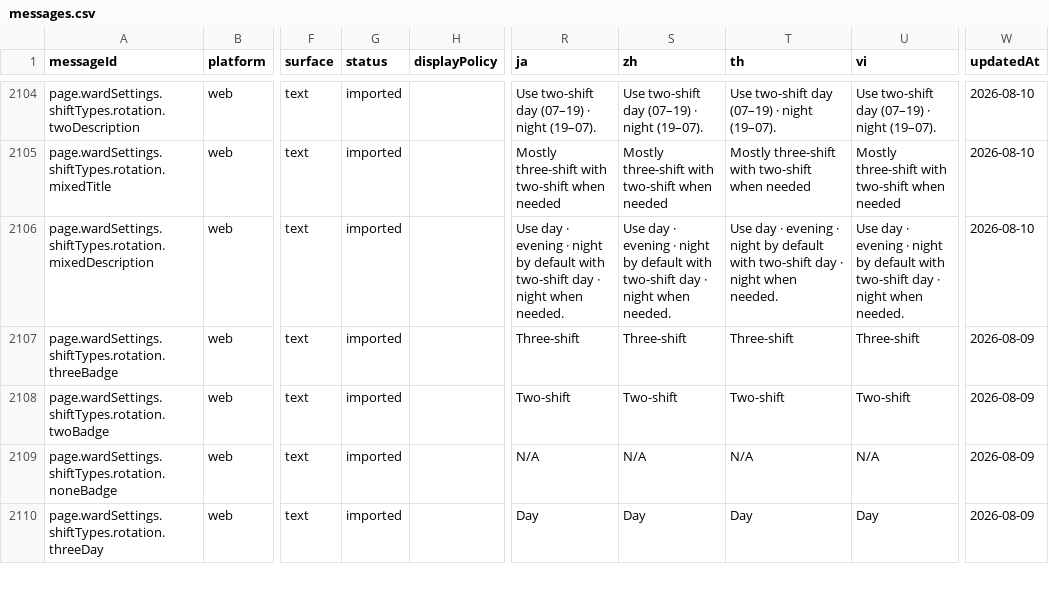
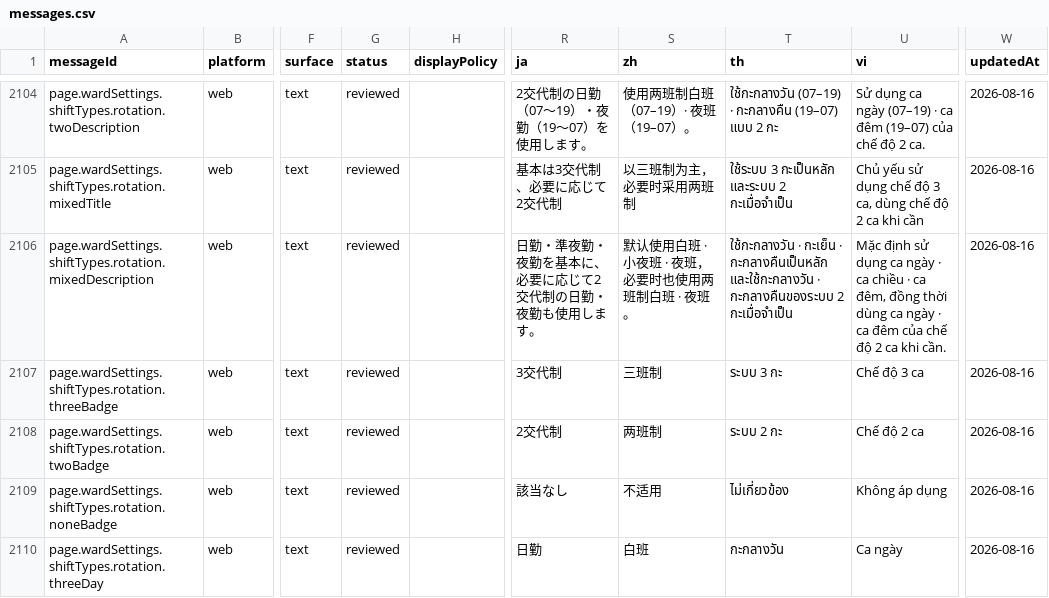
Before and after one commit to gom-3/dutying-web-ai, a CSV file: apps/app/i18n/catalog/messages.csv, drawn as a sheet; only a part is shown, gaps mark what is left out; the diff covers the shown part only; the diff names each change by its address in the sheet, - before the commit and + after, or states it on an @@ line.

```diff
--- a/apps/app/i18n/catalog/messages.csv
+++ b/apps/app/i18n/catalog/messages.csv
-G2104:G2110 (status): imported
+G2104:G2110 (status): reviewed
-R2104 (ja): Use two-shift day (07–19) · night (19–07).
+R2104 (ja): 2交代制の日勤（07～19）・夜勤（19～07）を使用します。
-S2104 (zh): Use two-shift day (07–19) · night (19–07).
+S2104 (zh): 使用两班制白班（07–19）· 夜班（19–07）。
-T2104 (th): Use two-shift day (07–19) · night (19–07).
+T2104 (th): ใช้กะกลางวัน (07–19) · กะกลางคืน (19–07) แบบ 2 กะ
-U2104 (vi): Use two-shift day (07–19) · night (19–07).
+U2104 (vi): Sử dụng ca ngày (07–19) · ca đêm (19–07) của chế độ 2 ca.
-W2104:W2106 (updatedAt): 2026-08-10
+W2104:W2106 (updatedAt): 2026-08-16
-R2105 (ja): Mostly three-shift with two-shift when needed
+R2105 (ja): 基本は3交代制、必要に応じて2交代制
-S2105 (zh): Mostly three-shift with two-shift when needed
+S2105 (zh): 以三班制为主，必要时采用两班制
-T2105 (th): Mostly three-shift with two-shift when needed
+T2105 (th): ใช้ระบบ 3 กะเป็นหลัก และระบบ 2 กะเมื่อจำเป็น
-U2105 (vi): Mostly three-shift with two-shift when needed
+U2105 (vi): Chủ yếu sử dụng chế độ 3 ca, dùng chế độ 2 ca khi cần
-R2106 (ja): Use day · evening · night by default with two-shift day · night when needed.
+R2106 (ja): 日勤・準夜勤・夜勤を基本に、必要に応じて2交代制の日勤・夜勤も使用します。
-S2106 (zh): Use day · evening · night by default with two-shift day · night when needed.
+S2106 (zh): 默认使用白班 · 小夜班 · 夜班，必要时也使用两班制白班 · 夜班。
-T2106 (th): Use day · evening · night by default with two-shift day · night when needed.
+T2106 (th): ใช้กะกลางวัน · กะเย็น · กะกลางคืนเป็นหลัก และใช้กะกลางวัน · กะกลางคืนของระบบ 2 กะเมื่อจำเป็น
-U2106 (vi): Use day · evening · night by default with two-shift day · night when needed.
+U2106 (vi): Mặc định sử dụng ca ngày · ca chiều · ca đêm, đồng thời dùng ca ngày · ca đêm của chế độ 2 ca khi cần.
-R2107 (ja): Three-shift
+R2107 (ja): 3交代制
-S2107 (zh): Three-shift
+S2107 (zh): 三班制
-T2107 (th): Three-shift
+T2107 (th): ระบบ 3 กะ
-U2107 (vi): Three-shift
+U2107 (vi): Chế độ 3 ca
-W2107:W2110 (updatedAt): 2026-08-09
+W2107:W2110 (updatedAt): 2026-08-16
-R2108 (ja): Two-shift
+R2108 (ja): 2交代制
-S2108 (zh): Two-shift
+S2108 (zh): 两班制
-T2108 (th): Two-shift
+T2108 (th): ระบบ 2 กะ
-U2108 (vi): Two-shift
+U2108 (vi): Chế độ 2 ca
-R2109 (ja): N/A
+R2109 (ja): 該当なし
-S2109 (zh): N/A
+S2109 (zh): 不适用
-T2109 (th): N/A
+T2109 (th): ไม่เกี่ยวข้อง
-U2109 (vi): N/A
+U2109 (vi): Không áp dụng
-R2110 (ja): Day
+R2110 (ja): 日勤
-S2110 (zh): Day
+S2110 (zh): 白班
-T2110 (th): Day
+T2110 (th): กะกลางวัน
-U2110 (vi): Day
+U2110 (vi): Ca ngày
```
Also changed, not shown: 66 edited cells elsewhere in this file, 1 other file.
